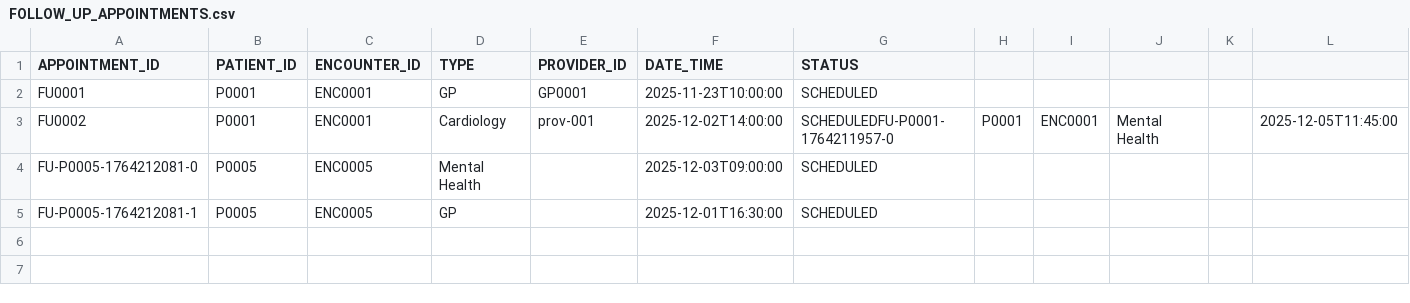
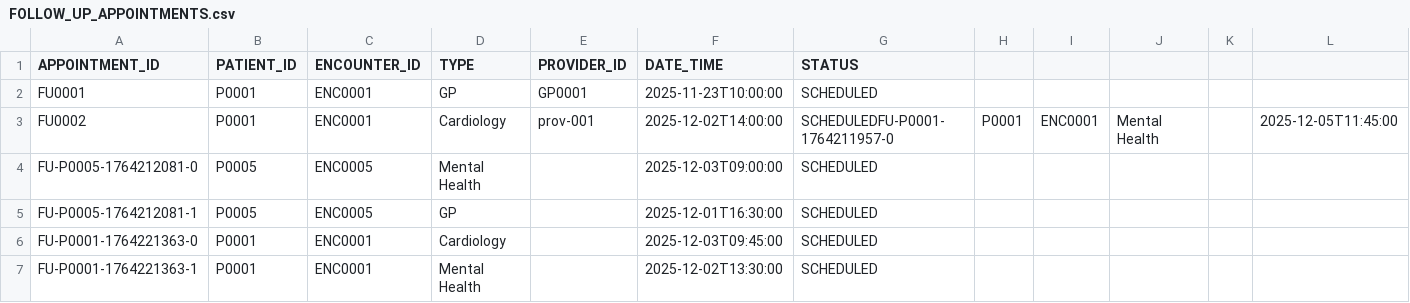
Before and after one commit to duncansb777/Windsurf, a CSV file: data/csv/FOLLOW_UP_APPOINTMENTS.csv, drawn as a sheet; only a part is shown; rows hold the shown columns only; the diff names each change by its address in the sheet, - before the commit and + after, or states it on an @@ line.

Commit message:
Update FOLLOW_UP_APPOINTMENTS.csv

```diff
--- a/data/csv/FOLLOW_UP_APPOINTMENTS.csv
+++ b/data/csv/FOLLOW_UP_APPOINTMENTS.csv
+row 6: FU-P0001-1764221363-0 | P0001 | ENC0001 | Cardiology |  | 2025-12-03T09:45:00 | SCHEDULED
+row 7: FU-P0001-1764221363-1 | P0001 | ENC0001 | Mental Health |  | 2025-12-02T13:30:00 | SCHEDULED
```
